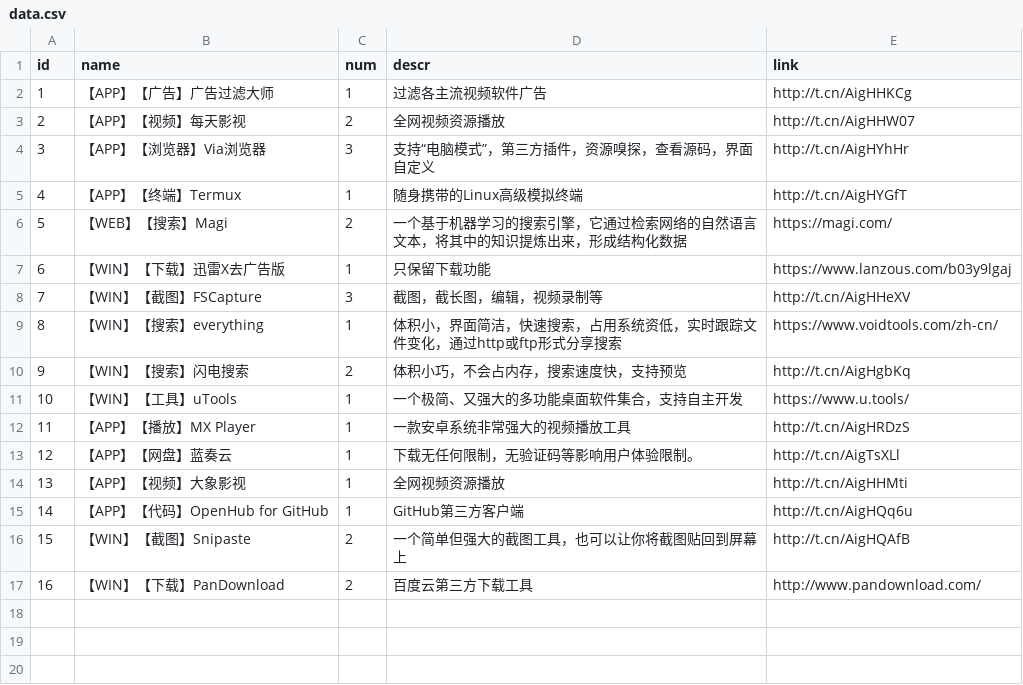
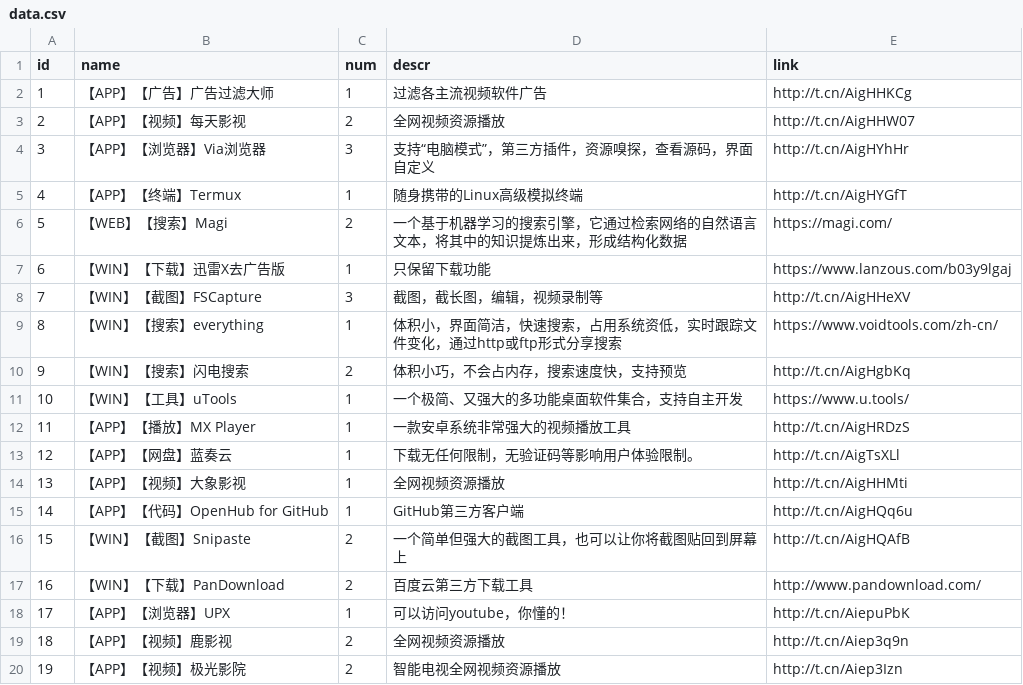
Before and after one commit to liboo0731/brz, a CSV file: data.csv, drawn as a sheet; the diff names each change by its address in the sheet, - before the commit and + after, or states it on an @@ line.

Commit message:
data3

```diff
--- a/data.csv
+++ b/data.csv
+row 18: 17 | 【APP】【浏览器】UPX | 1 | 可以访问youtube，你懂的！ | http://t.cn/AiepuPbK
+row 19: 18 | 【APP】【视频】鹿影视 | 2 | 全网视频资源播放 | http://t.cn/Aiep3q9n
+row 20: 19 | 【APP】【视频】极光影院 | 2 | 智能电视全网视频资源播放 | http://t.cn/Aiep3Izn
```
Also changed, not shown: 1 other file.
